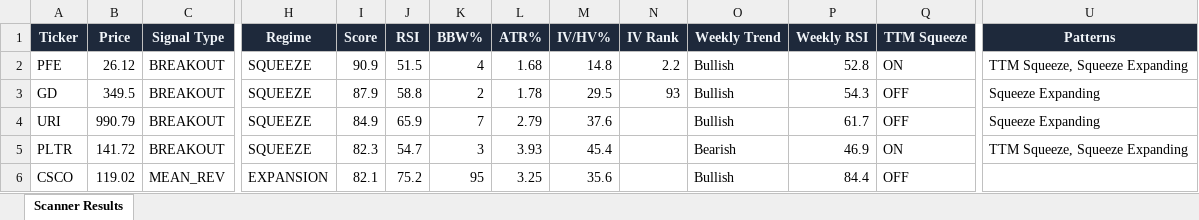
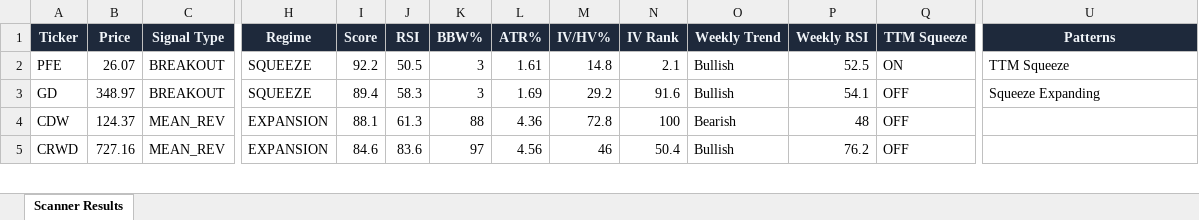
Before and after one commit to 6000rr4n/BM-screener, an Excel workbook: output/scanner_results.xlsx, sheet Scanner Results, drawn as a sheet; only a part is shown, gaps mark what is left out; values as stored, in another font and other column widths than the file's, no borders; removed rows and columns are numbered as before the commit, all else as after; rows hold the shown columns only; the diff covers the shown part only; the diff names each change by its address in the sheet, - before the commit and + after, or states it on an @@ line.

```diff
--- a/output/scanner_results.xlsx (sheet Scanner Results)
+++ b/output/scanner_results.xlsx (sheet Scanner Results)
-B2 (Price): 26.12
+B2 (Price): 26.07
-I2 (Score): 90.9
+I2 (Score): 92.2
-J2 (RSI): 51.5
+J2 (RSI): 50.5
-K2 (BBW%): 4
+K2 (BBW%): 3
-L2 (ATR%): 1.68
+L2 (ATR%): 1.61
-N2 (IV Rank): 2.2
+N2 (IV Rank): 2.1
-P2 (Weekly RSI): 52.8
+P2 (Weekly RSI): 52.5
-U2 (Patterns): TTM Squeeze, Squeeze Expanding
+U2 (Patterns): TTM Squeeze
-B3 (Price): 349.5
+B3 (Price): 348.97
-I3 (Score): 87.9
+I3 (Score): 89.4
-J3 (RSI): 58.8
+J3 (RSI): 58.3
-K3 (BBW%): 2
+K3 (BBW%): 3
-L3 (ATR%): 1.78
+L3 (ATR%): 1.69
-M3 (IV/HV%): 29.5
+M3 (IV/HV%): 29.2
-N3 (IV Rank): 93
+N3 (IV Rank): 91.6
-P3 (Weekly RSI): 54.3
+P3 (Weekly RSI): 54.1
-row 4: URI | 990.79 | BREAKOUT | SQUEEZE | 84.9 | 65.9 | 7 | 2.79 | 37.6 |  | Bullish | 61.7 | OFF | Squeeze Expanding
-row 5: PLTR | 141.72 | BREAKOUT | SQUEEZE | 82.3 | 54.7 | 3 | 3.93 | 45.4 |  | Bearish | 46.9 | ON | TTM Squeeze, Squeeze Expanding
+row 4: CDW | 124.37 | MEAN_REV | EXPANSION | 88.1 | 61.3 | 88 | 4.36 | 72.8 | 100 | Bearish | 48 | OFF
-A5 (Ticker): CSCO
+A5 (Ticker): CRWD
-B5 (Price): 119.02
+B5 (Price): 727.16
-I5 (Score): 82.1
+I5 (Score): 84.6
-J5 (RSI): 75.2
+J5 (RSI): 83.6
-K5 (BBW%): 95
+K5 (BBW%): 97
-L5 (ATR%): 3.25
+L5 (ATR%): 4.56
-M5 (IV/HV%): 35.6
+M5 (IV/HV%): 46
-N5 (IV Rank): (empty)
+N5 (IV Rank): 50.4
-P5 (Weekly RSI): 84.4
+P5 (Weekly RSI): 76.2
```
Also changed, not shown: 9 added rows, 8 removed rows and 106 edited cells elsewhere in this sheet, 1 other file.
